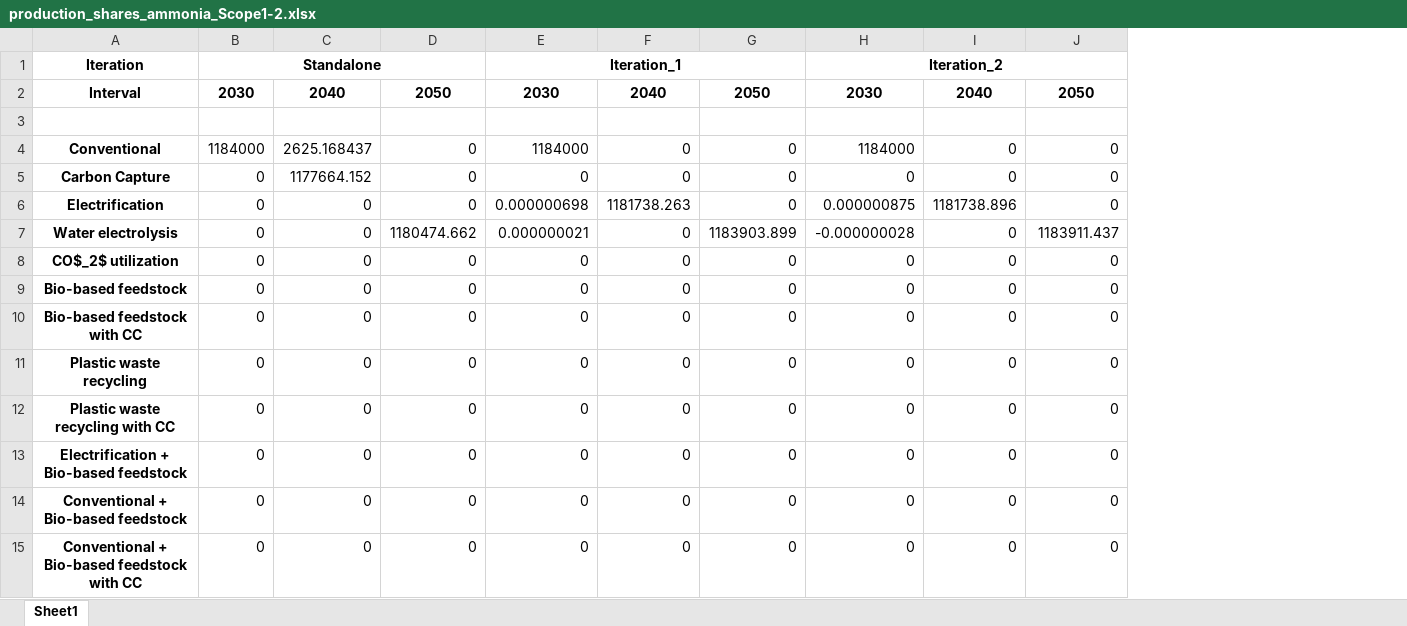
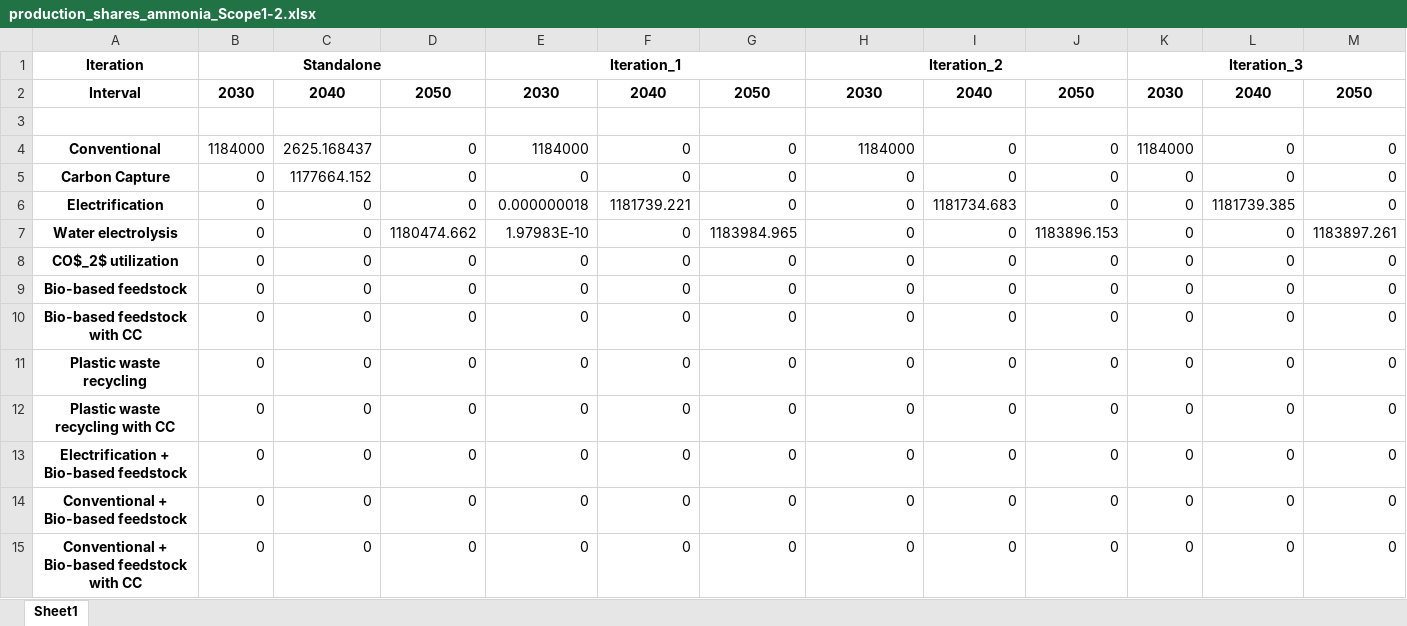
Before and after one commit to julia1071/AdOpT-NET0_ModelLink, an Excel workbook: Plotting/production_shares_ammonia_Scope1-2.xlsx, sheet Sheet1, drawn as a sheet; values as stored, in another font and other column widths than the file's, no borders; the diff names each change by its address in the sheet, - before the commit and + after, or states it on an @@ line.

```diff
--- a/Plotting/production_shares_ammonia_Scope1-2.xlsx (sheet Sheet1)
+++ b/Plotting/production_shares_ammonia_Scope1-2.xlsx (sheet Sheet1)
+column K, rows 1-15: Iteration_3 | 2030 |  | 1184000 | 0 | 0 | 0 | 0 | 0 | 0 | 0 | 0 | 0 | 0 | 0
+column L, rows 2-15: 2040 |  | 0 | 0 | 1181739.385 | 0 | 0 | 0 | 0 | 0 | 0 | 0 | 0 | 0
+column M, rows 2-15: 2050 |  | 0 | 0 | 0 | 1183897.261 | 0 | 0 | 0 | 0 | 0 | 0 | 0 | 0
-E6: 0.000000698
+E6: 0.000000018
-F6: 1181738.263
+F6: 1181739.221
-H6: 0.000000875
+H6: 0
-I6: 1181738.896
+I6: 1181734.683
-E7: 0.000000021
+E7: 1.97983E-10
-G7: 1183903.899
+G7: 1183984.965
-H7: -0.000000028
+H7: 0
-J7: 1183911.437
+J7: 1183896.153
```
Also changed, not shown: Plotting/production_shares_olefins_Scope1-2.xlsx, Plotting/result_data_long_Scope1-2.xlsx, 1 other file.
